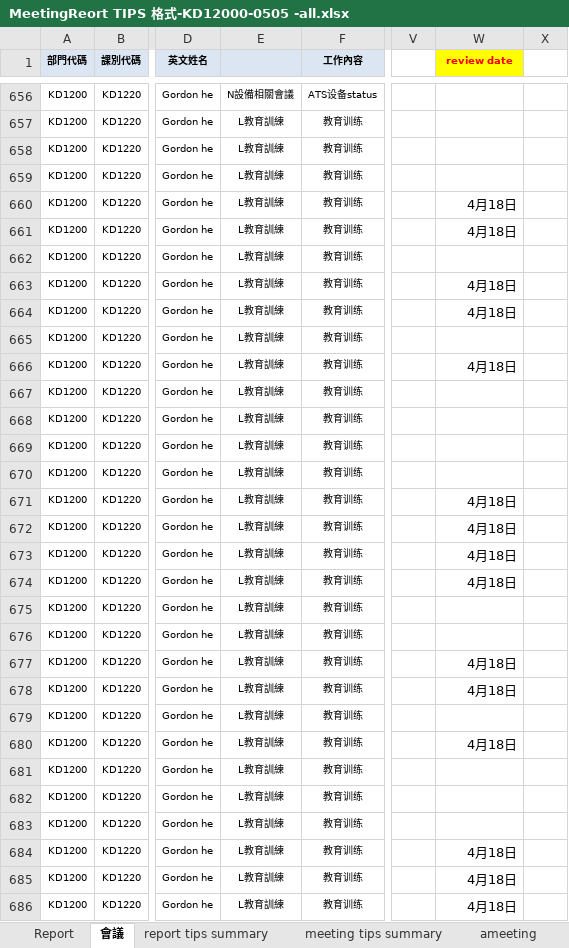
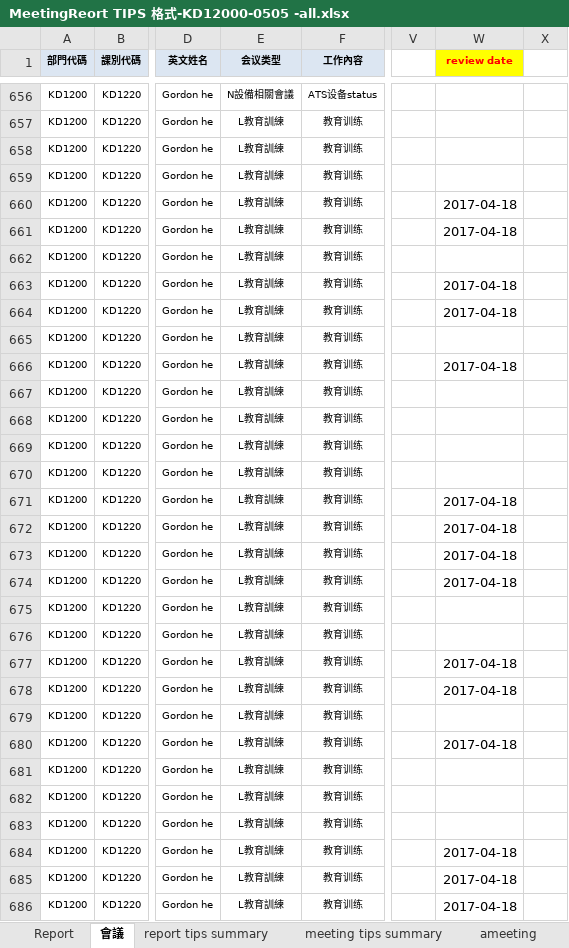
Before and after one commit to Edward125/SummaryReportMeetingTips, an Excel workbook: MeetingReort TIPS 格式-KD12000-0505 -all.xlsx, sheet 會議, drawn as a sheet; only a part is shown, gaps mark what is left out; values as stored, in another font and other column widths than the file's, no borders; the diff covers the shown part only; the diff names each change by its address in the sheet, - before the commit and + after, or states it on an @@ line.

```diff
--- a/MeetingReort TIPS 格式-KD12000-0505 -all.xlsx (sheet 會議)
+++ b/MeetingReort TIPS 格式-KD12000-0505 -all.xlsx (sheet 會議)
-E1: (empty)
+E1: 会议类型
-W660:W661 (review date): 4月18日
+W660:W661 (review date): 2017-04-18
-W663:W664 (review date): 4月18日
+W663:W664 (review date): 2017-04-18
-W666 (review date): 4月18日
+W666 (review date): 2017-04-18
-W671:W674 (review date): 4月18日
+W671:W674 (review date): 2017-04-18
-W677:W678 (review date): 4月18日
+W677:W678 (review date): 2017-04-18
-W680 (review date): 4月18日
+W680 (review date): 2017-04-18
-W684:W686 (review date): 4月18日
+W684:W686 (review date): 2017-04-18
```
Also changed, not shown: 411 edited cells elsewhere in this sheet, sheet Report, sheet ameeting, sheet breport, sheet report tips summary, sheet meeting tips summary, hidden cells, 9 other files.
